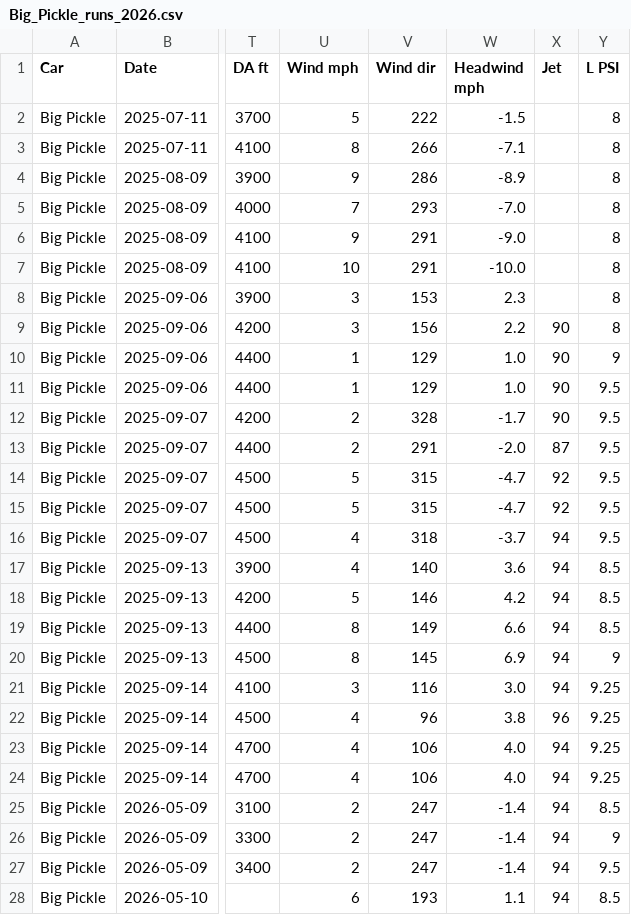
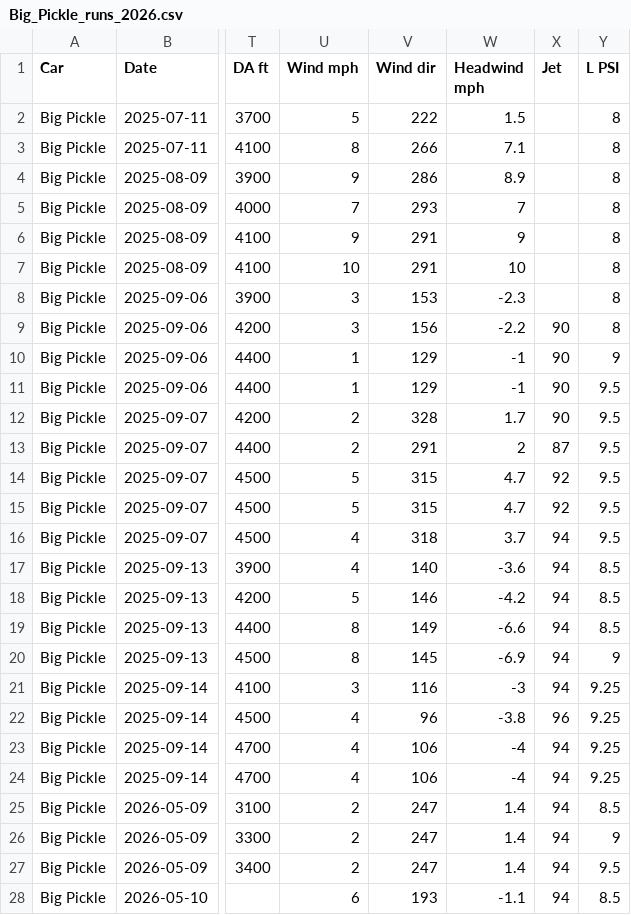
Before and after one commit to dfletch74/big-pickle-racing-tracker, a CSV file: data/Big_Pickle_runs_2026.csv, drawn as a sheet; only a part is shown, gaps mark what is left out; the diff covers the shown part only; the diff names each change by its address in the sheet, - before the commit and + after, or states it on an @@ line.

Commit message:
Revert headwind sign flip: backfilled values were already correct, only the 21:10 app-captured row needed -3.5

```diff
--- a/data/Big_Pickle_runs_2026.csv
+++ b/data/Big_Pickle_runs_2026.csv
-W2 (Headwind mph): -1.5
+W2 (Headwind mph): 1.5
-W3 (Headwind mph): -7.1
+W3 (Headwind mph): 7.1
-W4 (Headwind mph): -8.9
+W4 (Headwind mph): 8.9
-W5 (Headwind mph): -7.0
+W5 (Headwind mph): 7
-W6 (Headwind mph): -9.0
+W6 (Headwind mph): 9
-W7 (Headwind mph): -10.0
+W7 (Headwind mph): 10
-W8 (Headwind mph): 2.3
+W8 (Headwind mph): -2.3
-W9 (Headwind mph): 2.2
+W9 (Headwind mph): -2.2
-W10:W11 (Headwind mph): 1.0
+W10:W11 (Headwind mph): -1
-W12 (Headwind mph): -1.7
+W12 (Headwind mph): 1.7
-W13 (Headwind mph): -2.0
+W13 (Headwind mph): 2
-W14:W15 (Headwind mph): -4.7
+W14:W15 (Headwind mph): 4.7
-W16 (Headwind mph): -3.7
+W16 (Headwind mph): 3.7
-W17 (Headwind mph): 3.6
+W17 (Headwind mph): -3.6
-W18 (Headwind mph): 4.2
+W18 (Headwind mph): -4.2
-W19 (Headwind mph): 6.6
+W19 (Headwind mph): -6.6
-W20 (Headwind mph): 6.9
+W20 (Headwind mph): -6.9
-W21 (Headwind mph): 3.0
+W21 (Headwind mph): -3
-W22 (Headwind mph): 3.8
+W22 (Headwind mph): -3.8
-W23:W24 (Headwind mph): 4.0
+W23:W24 (Headwind mph): -4
-W25:W27 (Headwind mph): -1.4
+W25:W27 (Headwind mph): 1.4
-W28 (Headwind mph): 1.1
+W28 (Headwind mph): -1.1
```
Also changed, not shown: 11 edited cells elsewhere in this file.
